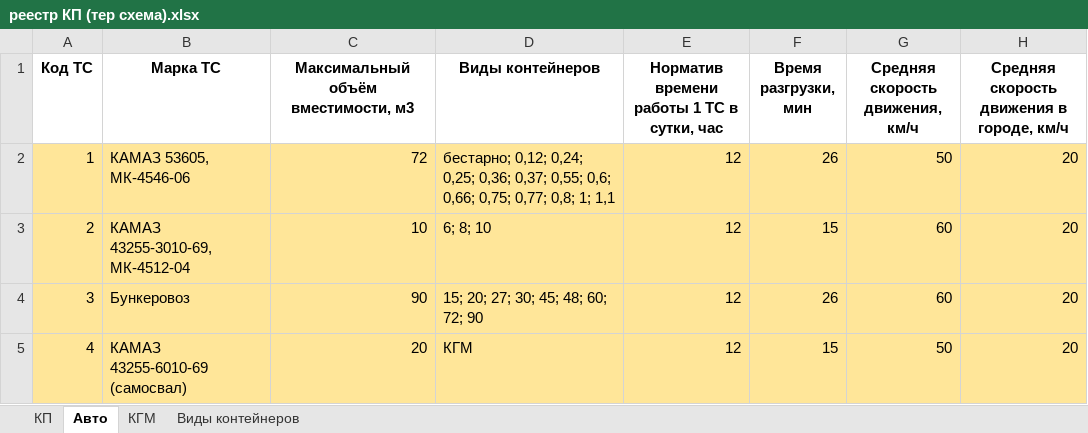
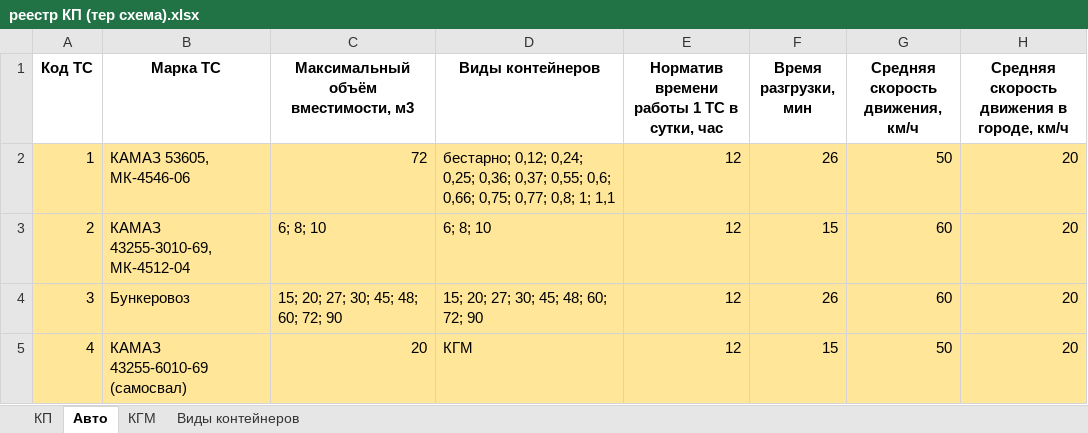
Before and after one commit to IPIvliev/mag_delivery_py, an Excel workbook: реестр КП (тер схема).xlsx, sheet Авто, drawn as a sheet; values as stored, in another font and other column widths than the file's, no borders; the diff names each change by its address in the sheet, - before the commit and + after, or states it on an @@ line.

```diff
--- a/реестр КП (тер схема).xlsx (sheet Авто)
+++ b/реестр КП (тер схема).xlsx (sheet Авто)
-C3: 10
+C3: 6; 8; 10
-C4: 90
+C4: 15; 20; 27; 30; 45; 48; 60; 72; 90
```
Also changed, not shown: sheet КП, 10 other files.
